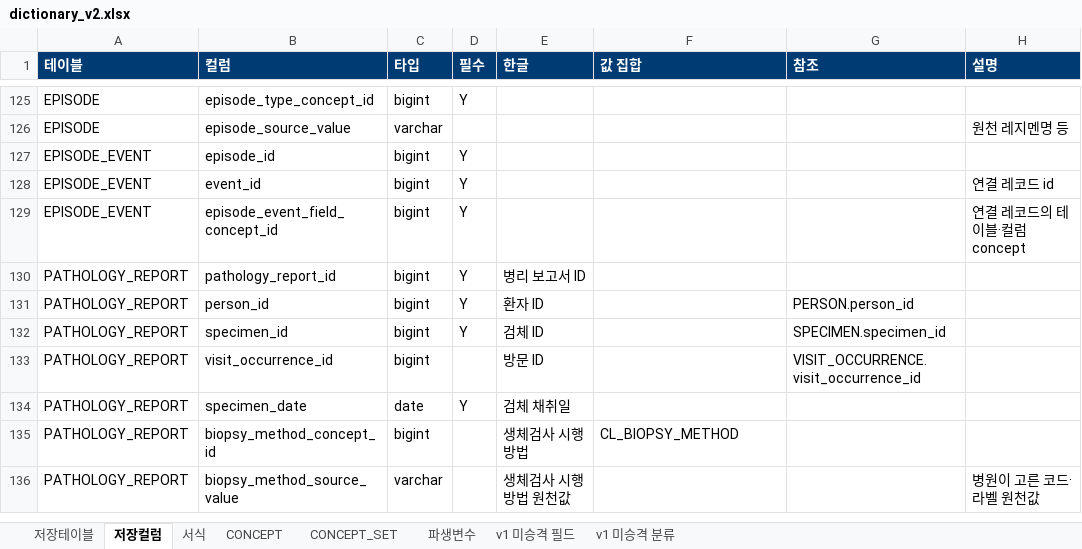
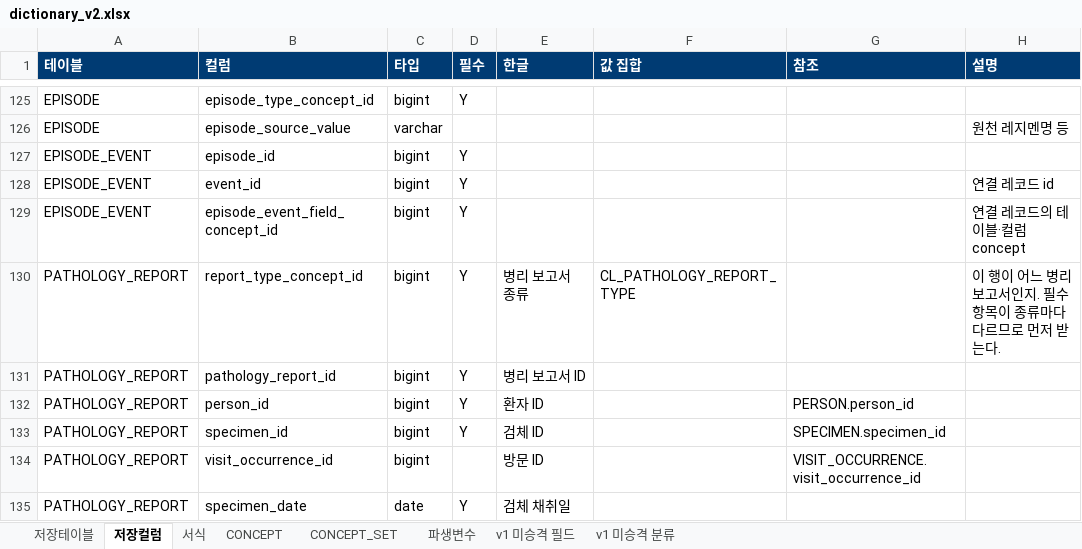
Before and after one commit to nanumspace/KAI_DQ_App, an Excel workbook: spec/v2/dictionary_v2.xlsx, sheet 저장컬럼, drawn as a sheet; only a part is shown, gaps mark what is left out; the shorter side is filled out with more unchanged rows; values as stored, in another font and other column widths than the file's, no borders; the diff names each change by its address in the sheet, - before the commit and + after, or states it on an @@ line.

```diff
--- a/spec/v2/dictionary_v2.xlsx (sheet 저장컬럼)
+++ b/spec/v2/dictionary_v2.xlsx (sheet 저장컬럼)
+row 130: PATHOLOGY_REPORT | report_type_concept_id | bigint | Y | 병리 보고서 종류 | CL_PATHOLOGY_REPORT_TYPE |  | 이 행이 어느 병리 보고서인지. 필수 항목이 종류마다 다르므로 먼저 받는다.
```
Also changed, not shown: sheet CONCEPT, sheet CONCEPT_SET, sheet 저장테이블, 16 other files.
